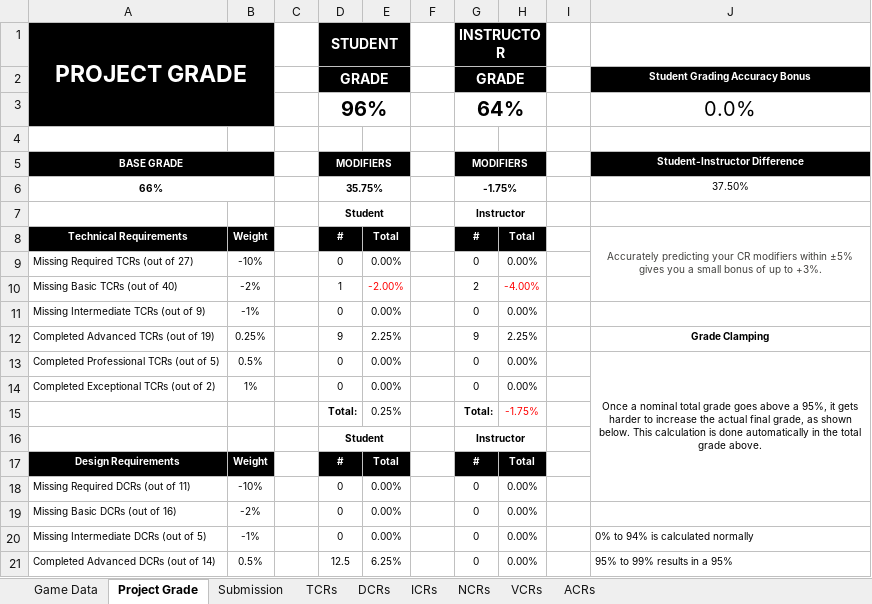
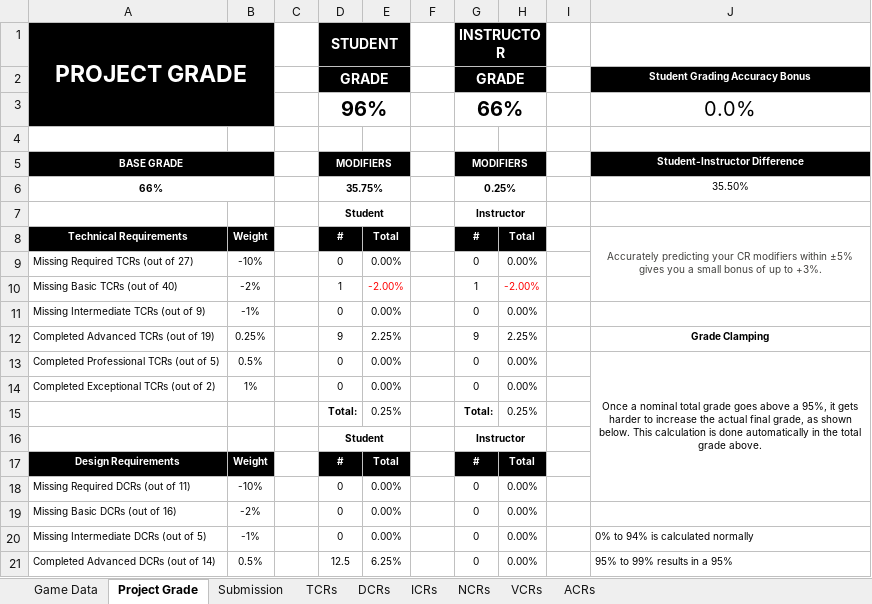
Before and after one commit to egleiser/DemonParasol, an Excel workbook: documents/rubric/Resubmission/setsuko_rubric.xlsx, sheet Project Grade, drawn as a sheet; only a part is shown; values as stored, in another font and other column widths than the file's, no borders; the diff names each change by its address in the sheet, - before the commit and + after, or states it on an @@ line.

```diff
--- a/documents/rubric/Resubmission/setsuko_rubric.xlsx (sheet Project Grade)
+++ b/documents/rubric/Resubmission/setsuko_rubric.xlsx (sheet Project Grade)
-G3: 64%
+G3: 66%
-G6: -1.75%
+G6: 0.25%
-J6: 37.50%
+J6: 35.50%
-G10: 2
+G10: 1
-H10: -4.00%
+H10: -2.00%
-H15: -1.75%
+H15: 0.25%
-H15 text colour: #FF0000
+H15 text colour: black
```
Also changed, not shown: sheet TCRs, sheet Game Data, 6 other files.
